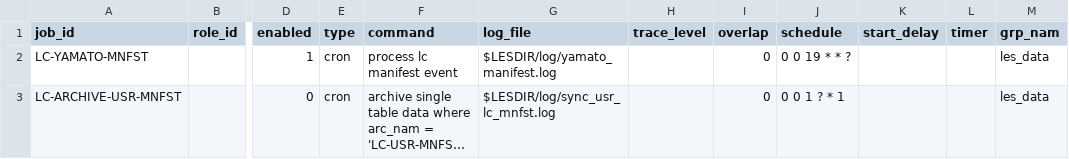
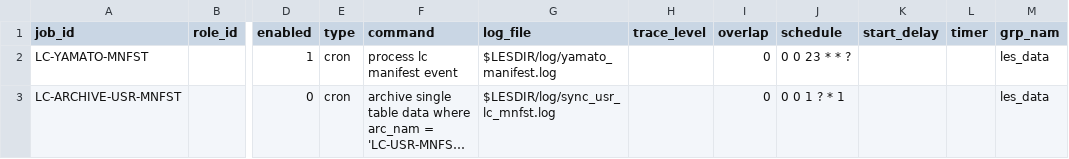
Before and after one commit to Starware/stw-kn-gb01-dev, a CSV file: les/db/data/load/base/bootstraponly/job_definition/lc_manfst_job_definition.csv, drawn as a sheet; only a part is shown, gaps mark what is left out; long unchanged cells end in …; the diff names each change by its address in the sheet, - before the commit and + after, or states it on an @@ line.

```diff
--- a/les/db/data/load/base/bootstraponly/job_definition/lc_manfst_job_definition.csv
+++ b/les/db/data/load/base/bootstraponly/job_definition/lc_manfst_job_definition.csv
-J2 (schedule): 0 0 19 * * ?
+J2 (schedule): 0 0 23 * * ?
```
Also changed, not shown: 1 other file.
